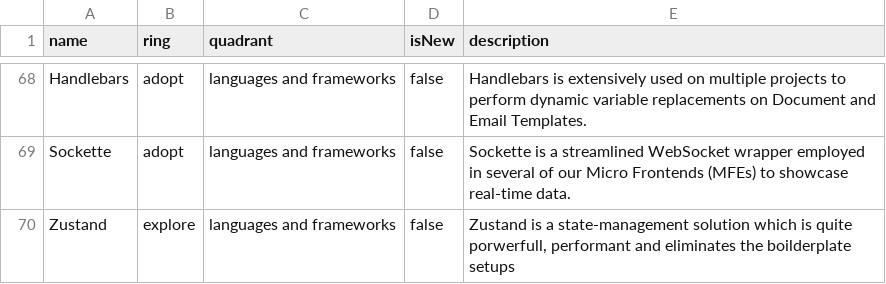
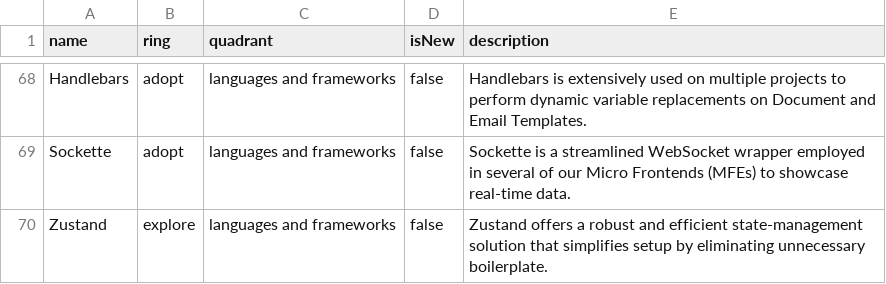
Before and after one commit to epilot-dev/docs, a CSV file: static/techradar/radar.csv, drawn as a sheet; only a part is shown, gaps mark what is left out; the diff names each change by its address in the sheet, - before the commit and + after, or states it on an @@ line.

Commit message:
Update radar.csv

```diff
--- a/static/techradar/radar.csv
+++ b/static/techradar/radar.csv
-E70 (description): Zustand is a state-management solution which is quite porwerfull, performant and eliminates the boilderplate setups
+E70 (description): Zustand offers a robust and efficient state-management solution that simplifies setup by eliminating unnecessary boilerplate.
```
